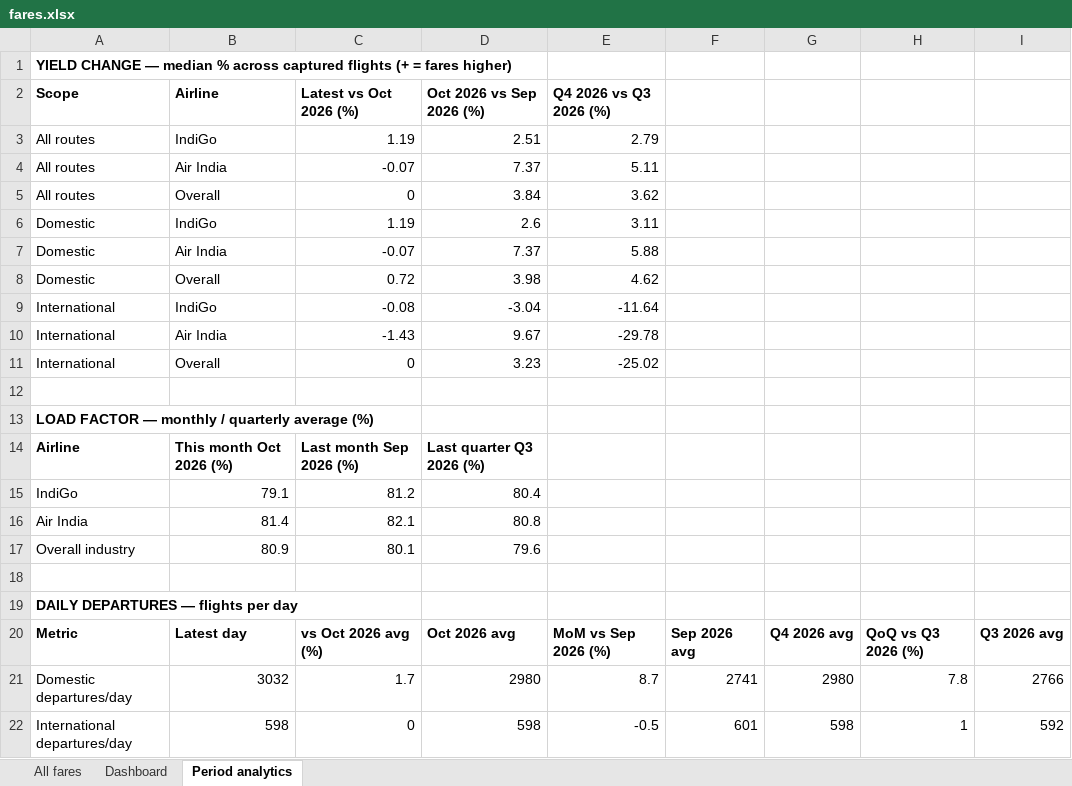
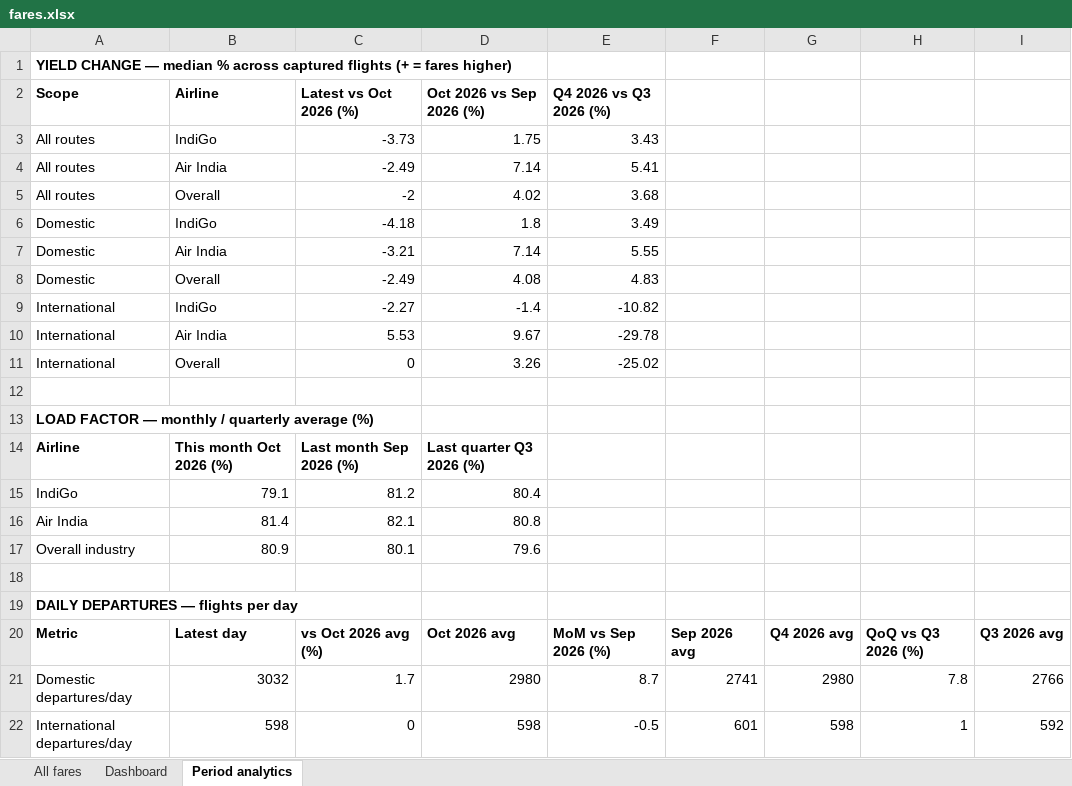
Before and after one commit to isgulati95-code/flight-fare-tracker, an Excel workbook: fares.xlsx, sheet Period analytics, drawn as a sheet; values as stored, in another font and other column widths than the file's, no borders; the diff names each change by its address in the sheet, - before the commit and + after, or states it on an @@ line.

```diff
--- a/fares.xlsx (sheet Period analytics)
+++ b/fares.xlsx (sheet Period analytics)
-C3 (Latest vs Oct 2026 (%)): 1.19
+C3 (Latest vs Oct 2026 (%)): -3.73
-D3 (Oct 2026 vs Sep 2026 (%)): 2.51
+D3 (Oct 2026 vs Sep 2026 (%)): 1.75
-E3 (Q4 2026 vs Q3 2026 (%)): 2.79
+E3 (Q4 2026 vs Q3 2026 (%)): 3.43
-C4 (Latest vs Oct 2026 (%)): -0.07
+C4 (Latest vs Oct 2026 (%)): -2.49
-D4 (Oct 2026 vs Sep 2026 (%)): 7.37
+D4 (Oct 2026 vs Sep 2026 (%)): 7.14
-E4 (Q4 2026 vs Q3 2026 (%)): 5.11
+E4 (Q4 2026 vs Q3 2026 (%)): 5.41
-C5 (Latest vs Oct 2026 (%)): 0
+C5 (Latest vs Oct 2026 (%)): -2
-D5 (Oct 2026 vs Sep 2026 (%)): 3.84
+D5 (Oct 2026 vs Sep 2026 (%)): 4.02
-E5 (Q4 2026 vs Q3 2026 (%)): 3.62
+E5 (Q4 2026 vs Q3 2026 (%)): 3.68
-C6 (Latest vs Oct 2026 (%)): 1.19
+C6 (Latest vs Oct 2026 (%)): -4.18
-D6 (Oct 2026 vs Sep 2026 (%)): 2.6
+D6 (Oct 2026 vs Sep 2026 (%)): 1.8
-E6 (Q4 2026 vs Q3 2026 (%)): 3.11
+E6 (Q4 2026 vs Q3 2026 (%)): 3.49
-C7 (Latest vs Oct 2026 (%)): -0.07
+C7 (Latest vs Oct 2026 (%)): -3.21
-D7 (Oct 2026 vs Sep 2026 (%)): 7.37
+D7 (Oct 2026 vs Sep 2026 (%)): 7.14
-E7 (Q4 2026 vs Q3 2026 (%)): 5.88
+E7 (Q4 2026 vs Q3 2026 (%)): 5.55
-C8 (Latest vs Oct 2026 (%)): 0.72
+C8 (Latest vs Oct 2026 (%)): -2.49
-D8 (Oct 2026 vs Sep 2026 (%)): 3.98
+D8 (Oct 2026 vs Sep 2026 (%)): 4.08
-E8 (Q4 2026 vs Q3 2026 (%)): 4.62
+E8 (Q4 2026 vs Q3 2026 (%)): 4.83
-C9 (Latest vs Oct 2026 (%)): -0.08
+C9 (Latest vs Oct 2026 (%)): -2.27
-D9 (Oct 2026 vs Sep 2026 (%)): -3.04
+D9 (Oct 2026 vs Sep 2026 (%)): -1.4
-E9 (Q4 2026 vs Q3 2026 (%)): -11.64
+E9 (Q4 2026 vs Q3 2026 (%)): -10.82
-C10 (Latest vs Oct 2026 (%)): -1.43
+C10 (Latest vs Oct 2026 (%)): 5.53
-D11 (Oct 2026 vs Sep 2026 (%)): 3.23
+D11 (Oct 2026 vs Sep 2026 (%)): 3.26
```
Also changed, not shown: sheet All fares, sheet Dashboard, aviation.xlsx, 3 other files.
